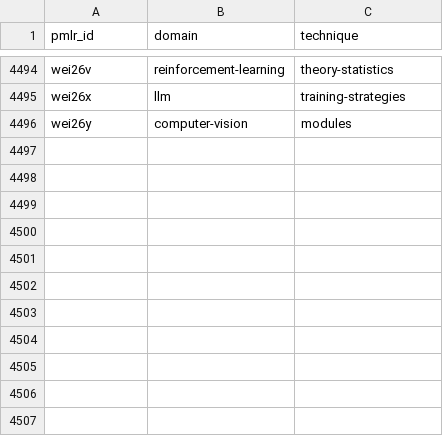
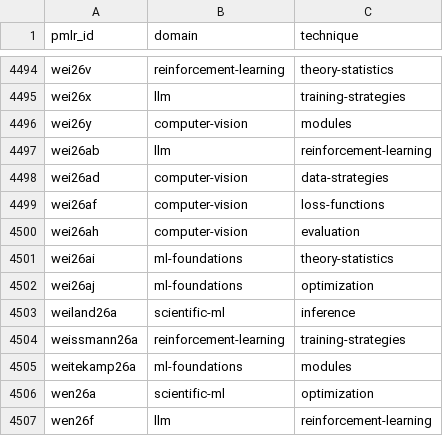
Before and after one commit to rascal-yang/Awesome-Research-Insights, a TSV file: conferences/icml-2026/classification.tsv, drawn as a sheet; only a part is shown, gaps mark what is left out; the diff names each change by its address in the sheet, - before the commit and + after, or states it on an @@ line.

Commit message:
Add provisional ICML 2026 cards 4952–4971

```diff
--- a/conferences/icml-2026/classification.tsv
+++ b/conferences/icml-2026/classification.tsv
+row 4497: wei26ab | llm | reinforcement-learning
+row 4498: wei26ad | computer-vision | data-strategies
+row 4499: wei26af | computer-vision | loss-functions
+row 4500: wei26ah | computer-vision | evaluation
+row 4501: wei26ai | ml-foundations | theory-statistics
+row 4502: wei26aj | ml-foundations | optimization
+row 4503: weiland26a | scientific-ml | inference
+row 4504: weissmann26a | reinforcement-learning | training-strategies
+row 4505: weitekamp26a | ml-foundations | modules
+row 4506: wen26a | scientific-ml | optimization
+row 4507: wen26f | llm | reinforcement-learning
```
Also changed, not shown: 35 other files.
